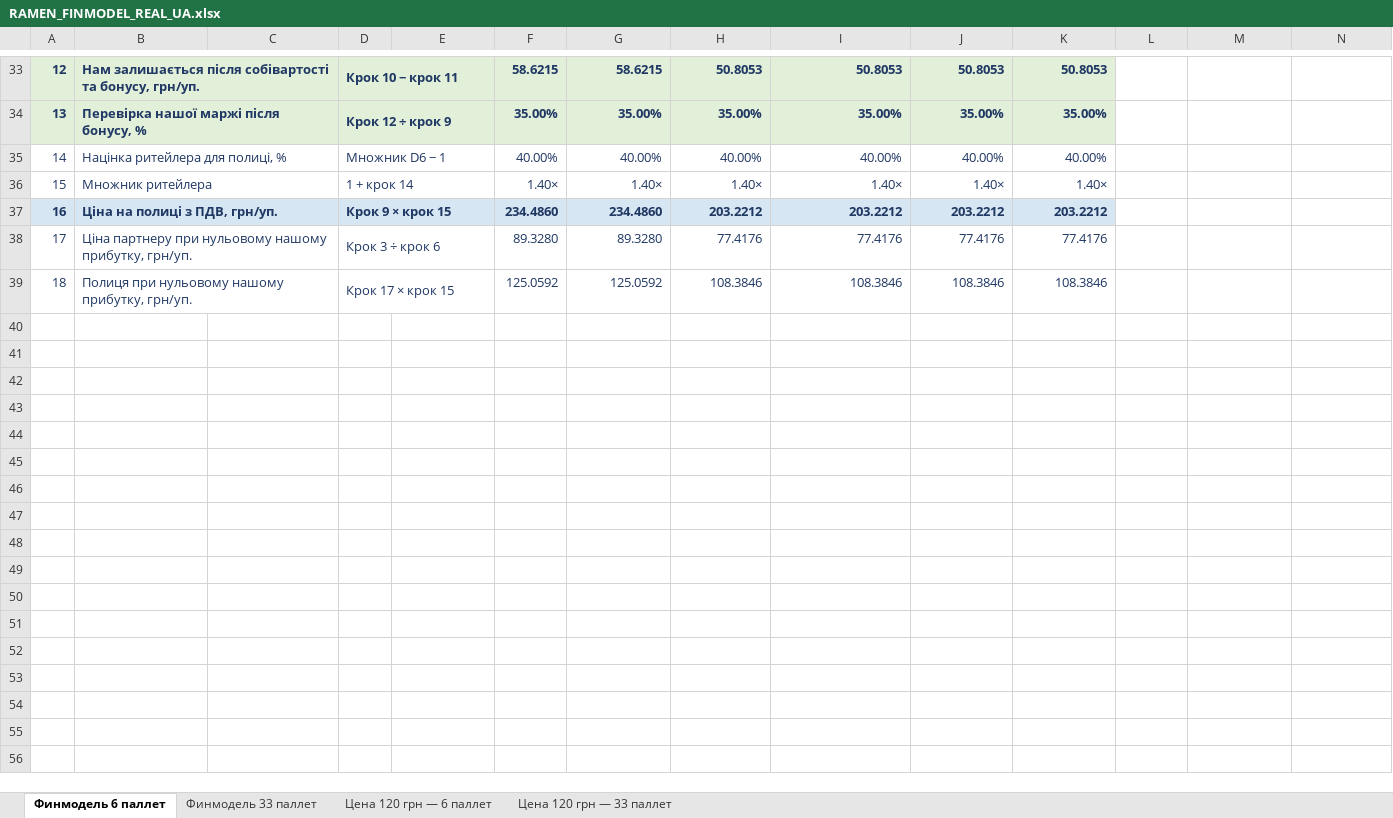
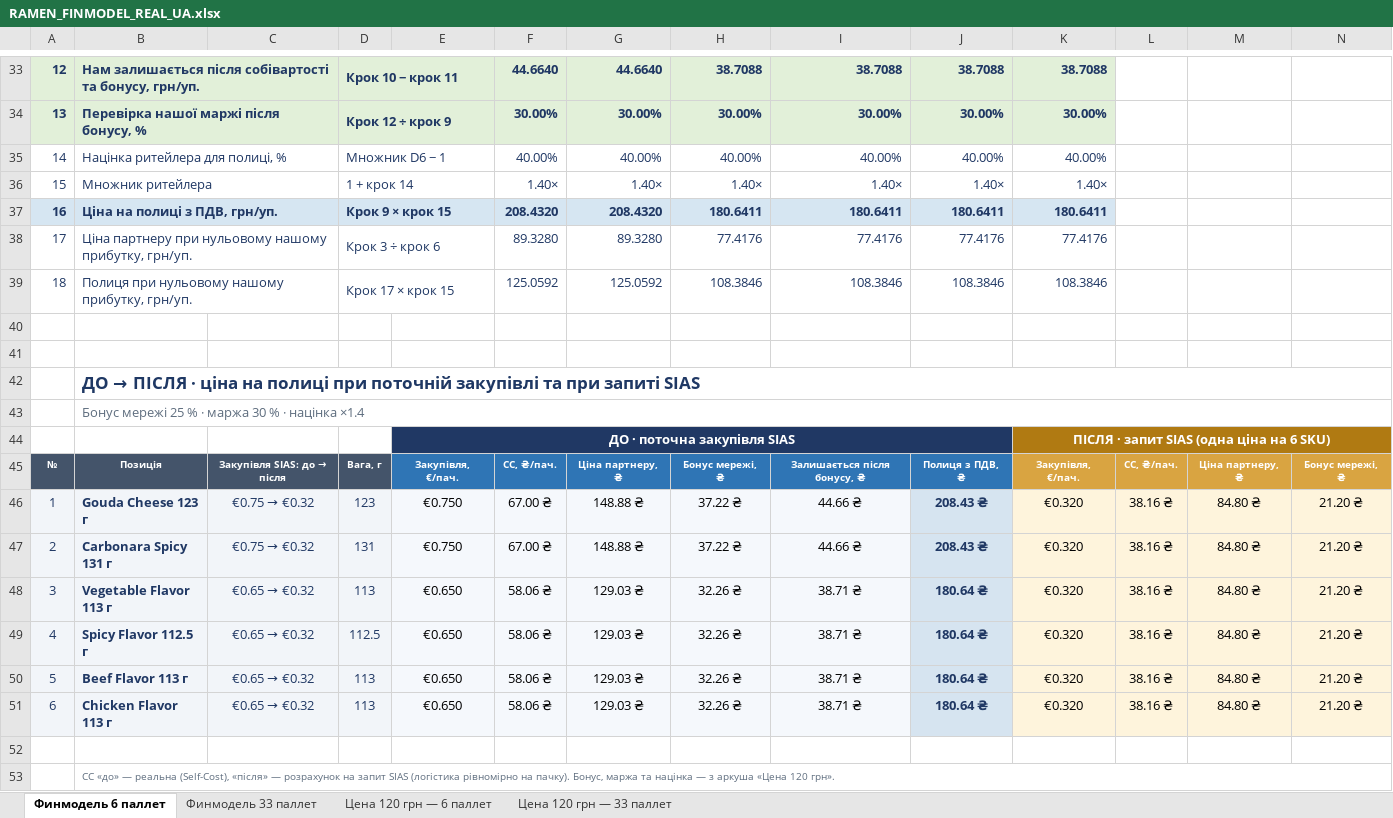
Before and after one commit to IllyaChaplygin/Chaplygin-Illya, an Excel workbook: RAMEN_FINMODEL_REAL_UA.xlsx, sheet Финмодель 6 паллет, drawn as a sheet; only a part is shown, gaps mark what is left out; values as stored, in another font and other column widths than the file's, no borders; conditional formats not drawn; rows hold the shown columns only; the diff covers the shown part only; the diff names each change by its address in the sheet, - before the commit and + after, or states it on an @@ line.

```diff
--- a/RAMEN_FINMODEL_REAL_UA.xlsx (sheet Финмодель 6 паллет)
+++ b/RAMEN_FINMODEL_REAL_UA.xlsx (sheet Финмодель 6 паллет)
-F33: 58.6215
+F33: 44.6640
-G33: 58.6215
+G33: 44.6640
-H33: 50.8053
+H33: 38.7088
-I33: 50.8053
+I33: 38.7088
-J33: 50.8053
+J33: 38.7088
-K33: 50.8053
+K33: 38.7088
-F34: 35.00%
+F34: 30.00%
-G34: 35.00%
+G34: 30.00%
-H34: 35.00%
+H34: 30.00%
-I34: 35.00%
+I34: 30.00%
-J34: 35.00%
+J34: 30.00%
-K34: 35.00%
+K34: 30.00%
-F37: 234.4860
+F37: 208.4320
-G37: 234.4860
+G37: 208.4320
-H37: 203.2212
+H37: 180.6411
-I37: 203.2212
+I37: 180.6411
-J37: 203.2212
+J37: 180.6411
-K37: 203.2212
+K37: 180.6411
+row 40: (empty)
+row 41: (empty)
+row 42:  | ДО → ПІСЛЯ · ціна на полиці при поточній закупівлі та при запиті SIAS
+row 43:  | Бонус мережі 25 % · маржа 30 % · націнка ×1.4
+row 44:  |  |  |  | ДО · поточна закупівля SIAS |  |  |  |  |  | ПІСЛЯ · запит SIAS (одна ціна на 6 SKU)
+row 45: № | Позиція | Закупівля SIAS: до → після | Вага, г | Закупівля, €/пач. | СС, ₴/пач. | Ціна партнеру, ₴ | Бонус мережі, ₴ | Залишається після бонусу, ₴ | Полиця з ПДВ, ₴ | Закупівля, €/пач. | СС, ₴/пач. | Ціна партнеру, ₴ | Бонус мережі, ₴
+row 46: 1 | Gouda Cheese 123 г | €0.75 → €0.32 | 123 | €0.750 | 67.00 ₴ | 148.88 ₴ | 37.22 ₴ | 44.66 ₴ | 208.43 ₴ | €0.320 | 38.16 ₴ | 84.80 ₴ | 21.20 ₴
+row 47: 2 | Carbonara Spicy 131 г | €0.75 → €0.32 | 131 | €0.750 | 67.00 ₴ | 148.88 ₴ | 37.22 ₴ | 44.66 ₴ | 208.43 ₴ | €0.320 | 38.16 ₴ | 84.80 ₴ | 21.20 ₴
+row 48: 3 | Vegetable Flavor 113 г | €0.65 → €0.32 | 113 | €0.650 | 58.06 ₴ | 129.03 ₴ | 32.26 ₴ | 38.71 ₴ | 180.64 ₴ | €0.320 | 38.16 ₴ | 84.80 ₴ | 21.20 ₴
+row 49: 4 | Spicy Flavor 112.5 г | €0.65 → €0.32 | 112.5 | €0.650 | 58.06 ₴ | 129.03 ₴ | 32.26 ₴ | 38.71 ₴ | 180.64 ₴ | €0.320 | 38.16 ₴ | 84.80 ₴ | 21.20 ₴
+row 50: 5 | Beef Flavor 113 г | €0.65 → €0.32 | 113 | €0.650 | 58.06 ₴ | 129.03 ₴ | 32.26 ₴ | 38.71 ₴ | 180.64 ₴ | €0.320 | 38.16 ₴ | 84.80 ₴ | 21.20 ₴
+row 51: 6 | Chicken Flavor 113 г | €0.65 → €0.32 | 113 | €0.650 | 58.06 ₴ | 129.03 ₴ | 32.26 ₴ | 38.71 ₴ | 180.64 ₴ | €0.320 | 38.16 ₴ | 84.80 ₴ | 21.20 ₴
+row 52: (empty)
+row 53:  | СС «до» — реальна (Self-Cost), «після» — розрахунок на запит SIAS (логістика рівномірно на пачку). Бонус, маржа та націнка — з аркуша «Цена 120 грн».
```
Also changed, not shown: 77 edited cells elsewhere in this sheet, sheet Финмодель 33 паллет, RAMEN_FINMODEL_INTERNAL_EN_PROPORTIONAL_COST.xlsx, 2 other files.
